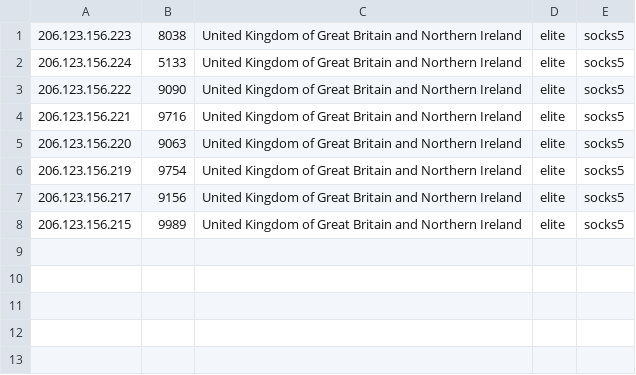
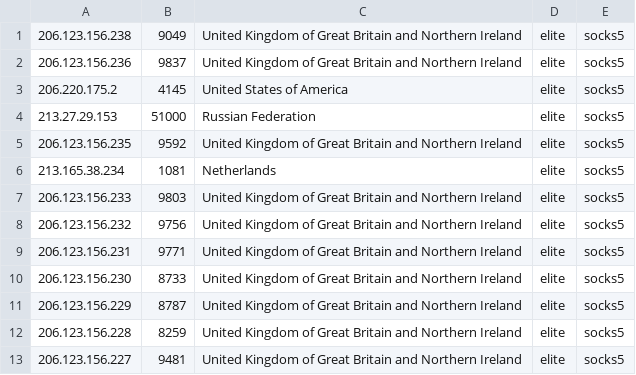
Before and after one commit to sunny9577/proxy-scraper, a CSV file: generated/socks5_proxies.csv, drawn as a sheet.

```diff
--- a/generated/socks5_proxies.csv
+++ b/generated/socks5_proxies.csv
@@ -1,8 +1,13 @@
-206.123.156.223,8038,United Kingdom of Great Britain and Northern Ireland,elite,socks5
-206.123.156.224,5133,United Kingdom of Great Britain and Northern Ireland,elite,socks5
-206.123.156.222,9090,United Kingdom of Great Britain and Northern Ireland,elite,socks5
-206.123.156.221,9716,United Kingdom of Great Britain and Northern Ireland,elite,socks5
-206.123.156.220,9063,United Kingdom of Great Britain and Northern Ireland,elite,socks5
-206.123.156.219,9754,United Kingdom of Great Britain and Northern Ireland,elite,socks5
-206.123.156.217,9156,United Kingdom of Great Britain and Northern Ireland,elite,socks5
-206.123.156.215,9989,United Kingdom of Great Britain and Northern Ireland,elite,socks5
+206.123.156.238,9049,United Kingdom of Great Britain and Northern Ireland,elite,socks5
+206.123.156.236,9837,United Kingdom of Great Britain and Northern Ireland,elite,socks5
+206.220.175.2,4145,United States of America,elite,socks5
+213.27.29.153,51000,Russian Federation,elite,socks5
+206.123.156.235,9592,United Kingdom of Great Britain and Northern Ireland,elite,socks5
+213.165.38.234,1081,Netherlands,elite,socks5
+206.123.156.233,9803,United Kingdom of Great Britain and Northern Ireland,elite,socks5
+206.123.156.232,9756,United Kingdom of Great Britain and Northern Ireland,elite,socks5
+206.123.156.231,9771,United Kingdom of Great Britain and Northern Ireland,elite,socks5
+206.123.156.230,8733,United Kingdom of Great Britain and Northern Ireland,elite,socks5
+206.123.156.229,8787,United Kingdom of Great Britain and Northern Ireland,elite,socks5
+206.123.156.228,8259,United Kingdom of Great Britain and Northern Ireland,elite,socks5
+206.123.156.227,9481,United Kingdom of Great Britain and Northern Ireland,elite,socks5
```
Also changed, not shown: generated/http_proxies.csv, proxies.csv, 13 other files.
